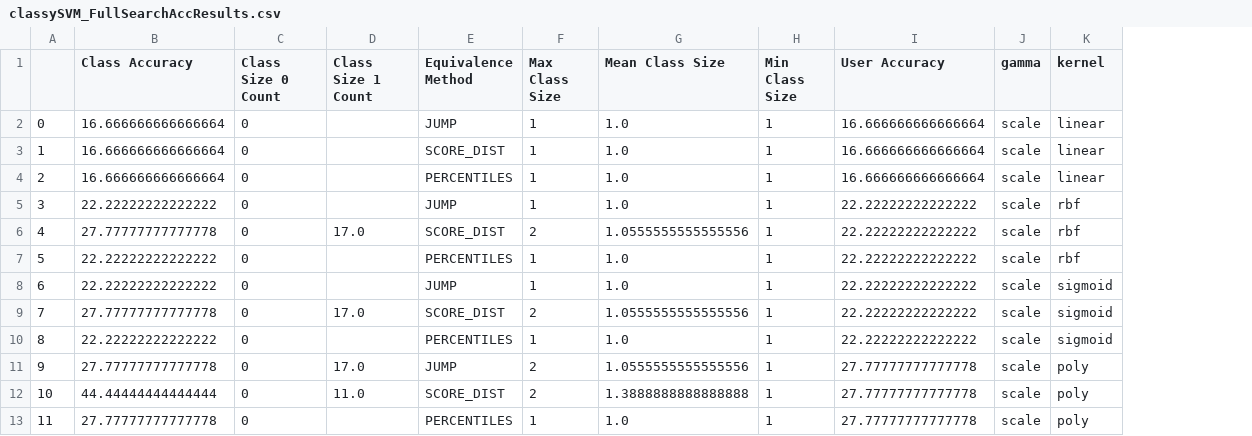
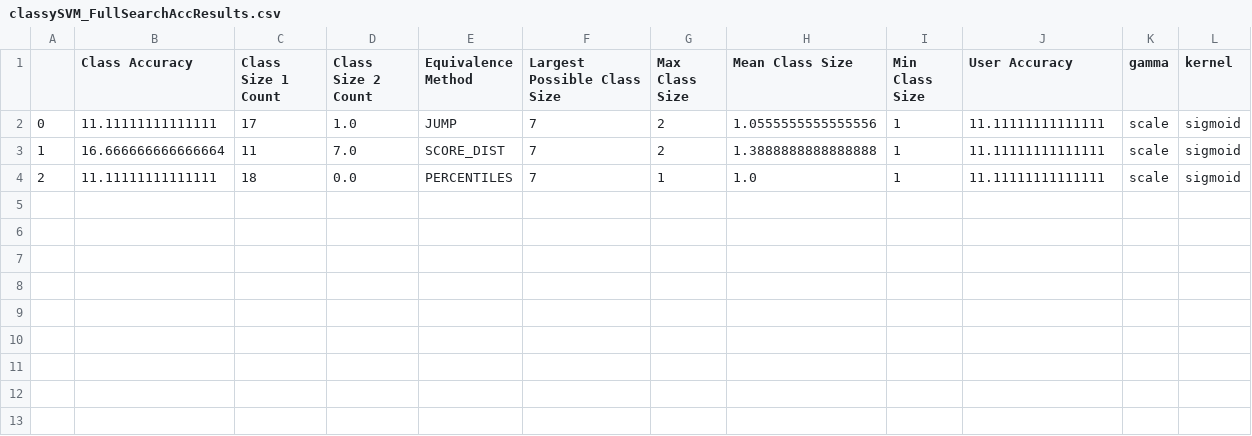
Before and after one commit to VictorIJnr/bu, a CSV file: src/classySVM_FullSearchAccResults.csv, drawn as a sheet; removed rows and columns are numbered as before the commit, all else as after; the diff names each change by its address in the sheet, - before the commit and + after, or states it on an @@ line.

Commit message:
Improved Accies
Experimenting against the accuracy of different models under different
equiv class methods was made better. I guess. I refactored stuff and
added extra attributes to make graphs.

```diff
--- a/src/classySVM_FullSearchAccResults.csv
+++ b/src/classySVM_FullSearchAccResults.csv
-column C (Class Size 0 Count), rows 2-4: all 0
+column D (Class Size 2 Count), rows 2-4: 1.0 | 7.0 | 0.0
+column F (Largest Possible Class Size), rows 2-4: all 7
-B2 (Class Accuracy): 16.666666666666664
+B2 (Class Accuracy): 11.11111111111111
-C2 (Class Size 1 Count): (empty)
+C2 (Class Size 1 Count): 17
-G2:G3 (Max Class Size): 1
+G2:G3 (Max Class Size): 2
-H2 (Mean Class Size): 1.0
+H2 (Mean Class Size): 1.0555555555555556
-J2:J4 (User Accuracy): 16.666666666666664
+J2:J4 (User Accuracy): 11.11111111111111
-L2:L4 (kernel): linear
+L2:L4 (kernel): sigmoid
-C3 (Class Size 1 Count): (empty)
+C3 (Class Size 1 Count): 11
-H3 (Mean Class Size): 1.0
+H3 (Mean Class Size): 1.3888888888888888
-B4 (Class Accuracy): 16.666666666666664
+B4 (Class Accuracy): 11.11111111111111
-C4 (Class Size 1 Count): (empty)
+C4 (Class Size 1 Count): 18
-row 5: 3 | 22.22222222222222 | 0 |  | JUMP | 1 | 1.0 | 1 | 22.22222222222222 | scale | rbf
-row 6: 4 | 27.77777777777778 | 0 | 17.0 | SCORE_DIST | 2 | 1.0555555555555556 | 1 | 22.22222222222222 | scale | rbf
-row 7: 5 | 22.22222222222222 | 0 |  | PERCENTILES | 1 | 1.0 | 1 | 22.22222222222222 | scale | rbf
-row 8: 6 | 22.22222222222222 | 0 |  | JUMP | 1 | 1.0 | 1 | 22.22222222222222 | scale | sigmoid
-row 9: 7 | 27.77777777777778 | 0 | 17.0 | SCORE_DIST | 2 | 1.0555555555555556 | 1 | 22.22222222222222 | scale | sigmoid
-row 10: 8 | 22.22222222222222 | 0 |  | PERCENTILES | 1 | 1.0 | 1 | 22.22222222222222 | scale | sigmoid
-row 11: 9 | 27.77777777777778 | 0 | 17.0 | JUMP | 2 | 1.0555555555555556 | 1 | 27.77777777777778 | scale | poly
-row 12: 10 | 44.44444444444444 | 0 | 11.0 | SCORE_DIST | 2 | 1.3888888888888888 | 1 | 27.77777777777778 | scale | poly
-row 13: 11 | 27.77777777777778 | 0 |  | PERCENTILES | 1 | 1.0 | 1 | 27.77777777777778 | scale | poly
```
Also changed, not shown: 6 other files.
